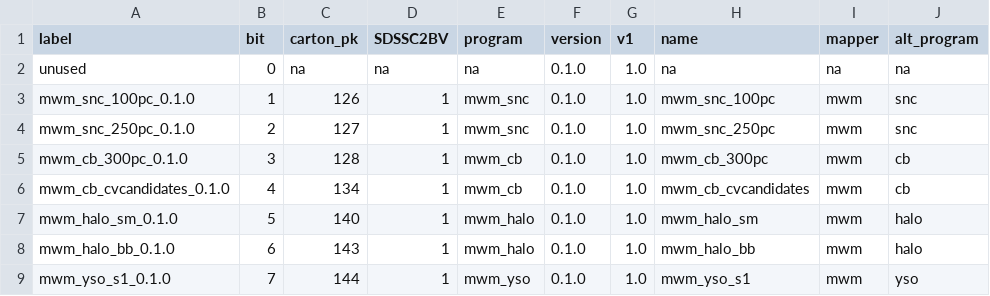
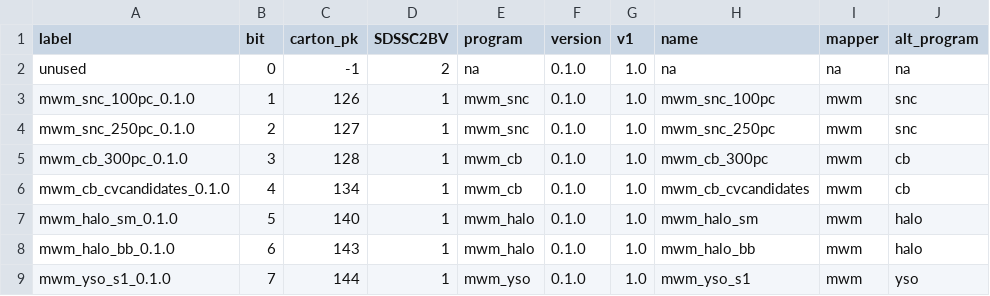
Before and after one commit to sdss/semaphore, a CSV file: python/sdss_semaphore/etc/sdss5_target_1_with_groups.csv, drawn as a sheet; only a part is shown; the diff names each change by its address in the sheet, - before the commit and + after, or states it on an @@ line.

```diff
--- a/python/sdss_semaphore/etc/sdss5_target_1_with_groups.csv
+++ b/python/sdss_semaphore/etc/sdss5_target_1_with_groups.csv
-C2 (carton_pk): na
+C2 (carton_pk): -1
-D2 (SDSSC2BV): na
+D2 (SDSSC2BV): 2
```
Also changed, not shown: python/sdss_semaphore/etc/sdss5_target_2_with_groups.csv.
